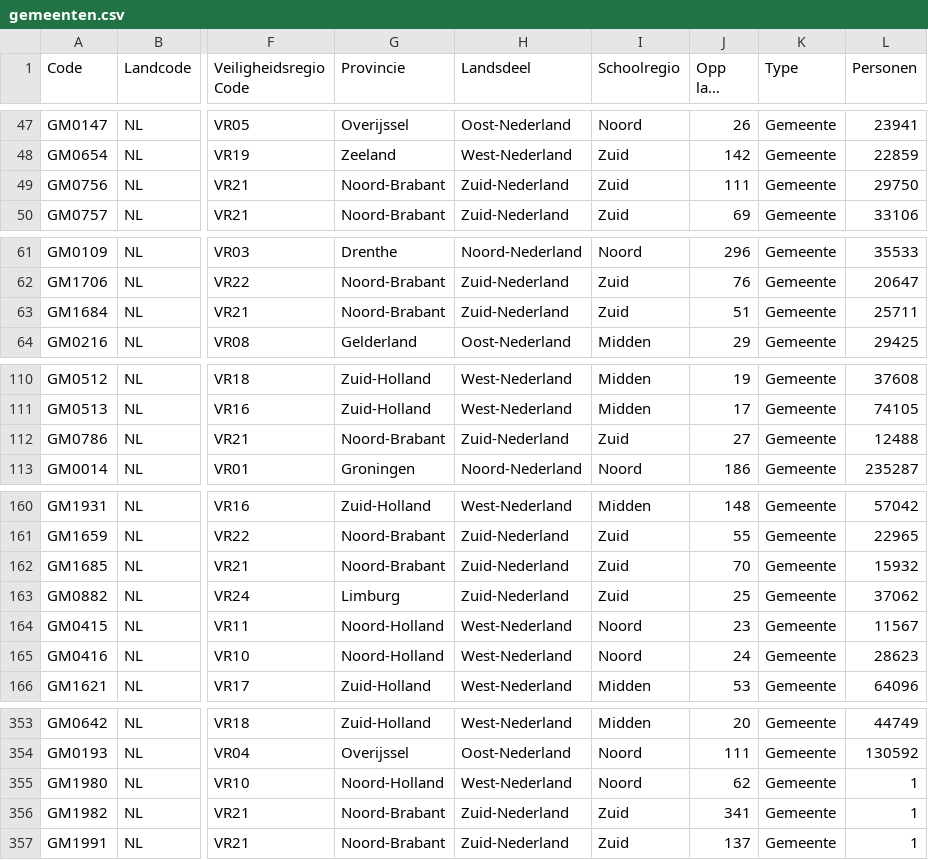
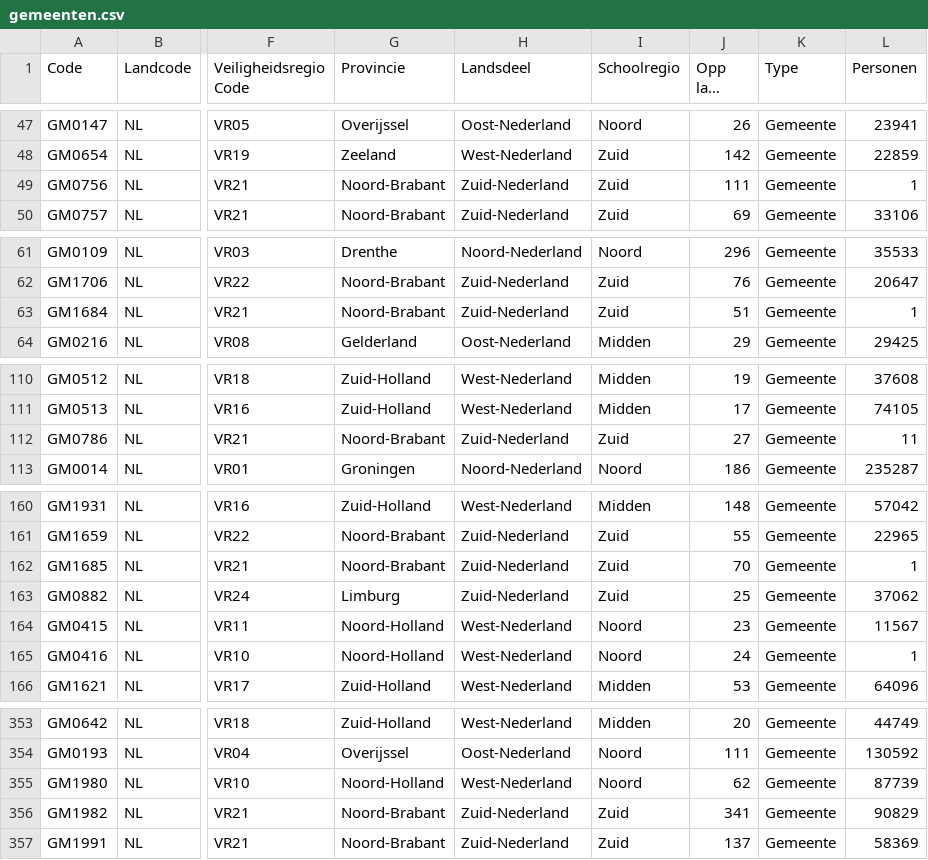
Before and after one commit to Corona-Locator-Nederland/corona-locator-nederland, a CSV file: gemeenten.csv, drawn as a sheet; only a part is shown, gaps mark what is left out; long unchanged cells end in …; the diff covers the shown part only; the diff names each change by its address in the sheet, - before the commit and + after, or states it on an @@ line.

Commit message:
gemeentelijke herind. inwoners omgezet

```diff
--- a/gemeenten.csv
+++ b/gemeenten.csv
-L49 (Personen): 29750
+L49 (Personen): 1
-L63 (Personen): 25711
+L63 (Personen): 1
-L112 (Personen): 12488
+L112 (Personen): 11
-L162 (Personen): 15932
+L162 (Personen): 1
-L165 (Personen): 28623
+L165 (Personen): 1
-L355 (Personen): 1
+L355 (Personen): 87739
-L356 (Personen): 1
+L356 (Personen): 90829
-L357 (Personen): 1
+L357 (Personen): 58369
```
Also changed, not shown: 4 edited cells elsewhere in this file.
